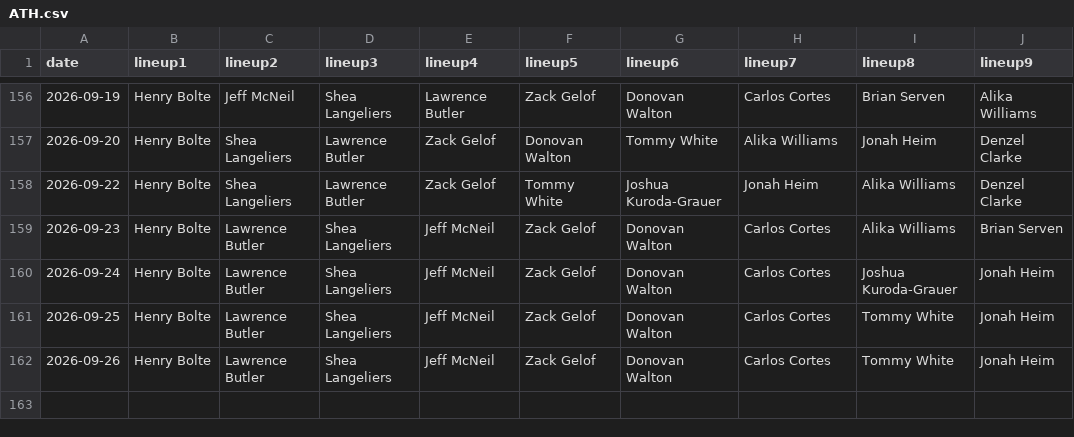
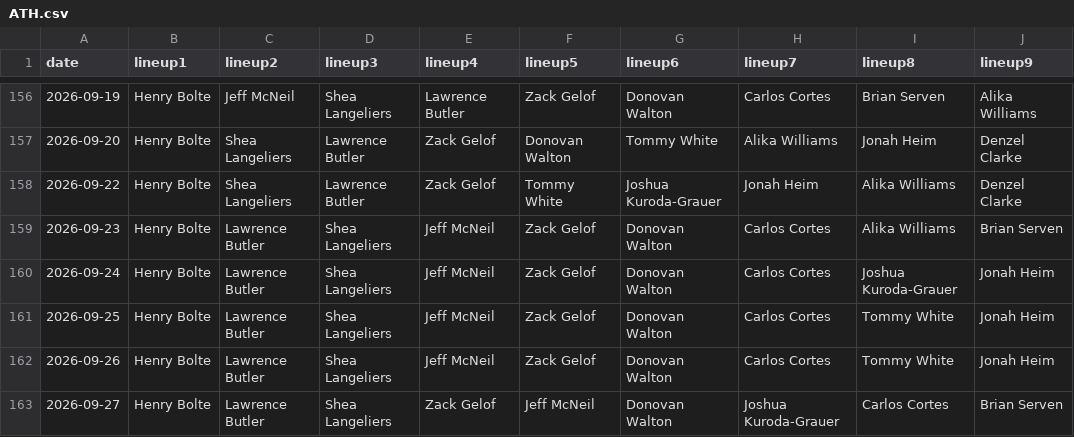
Before and after one commit to fantasy-toolz/batting-order, a CSV file: data/2026/ATH.csv, drawn as a sheet; only a part is shown, gaps mark what is left out.

```diff
--- a/data/2026/ATH.csv
+++ b/data/2026/ATH.csv
@@ -162 +162,2 @@ date,lineup1,lineup2,lineup3,lineup4,lineup5,lineup6,lineup7,lineup8,lineup9,
 2026-09-26, Henry Bolte, Lawrence Butler, Shea Langeliers, Jeff McNeil, Zack Gelof, Donovan Walton, Carlos Cortes, Tommy White, Jonah Heim,
+2026-09-27, Henry Bolte, Lawrence Butler, Shea Langeliers, Zack Gelof, Jeff McNeil, Donovan Walton, Joshua Kuroda-Grauer, Carlos Cortes, Brian Serven,
```
Also changed, not shown: data/2026/BOS.csv, data/2026/CWS.csv, 29 other files.
